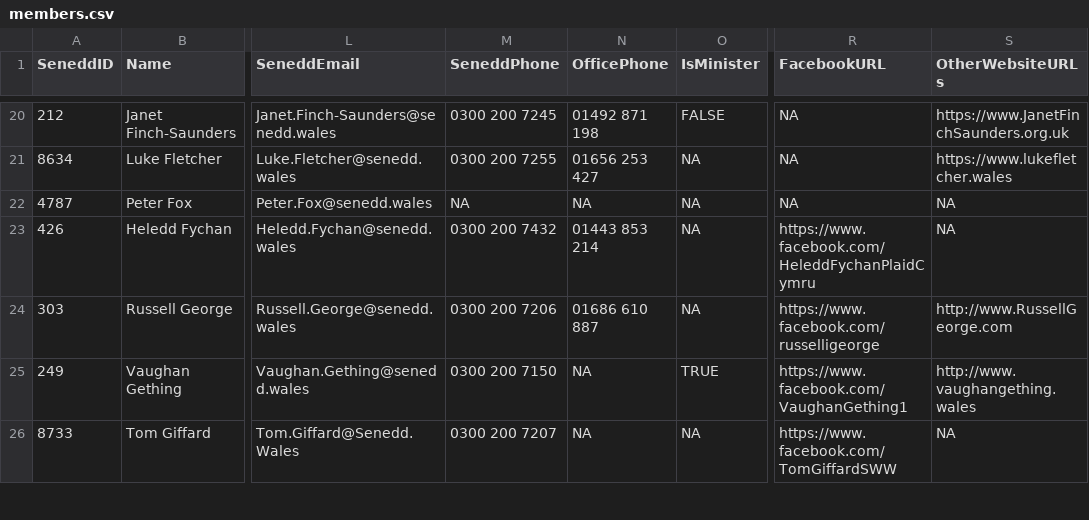
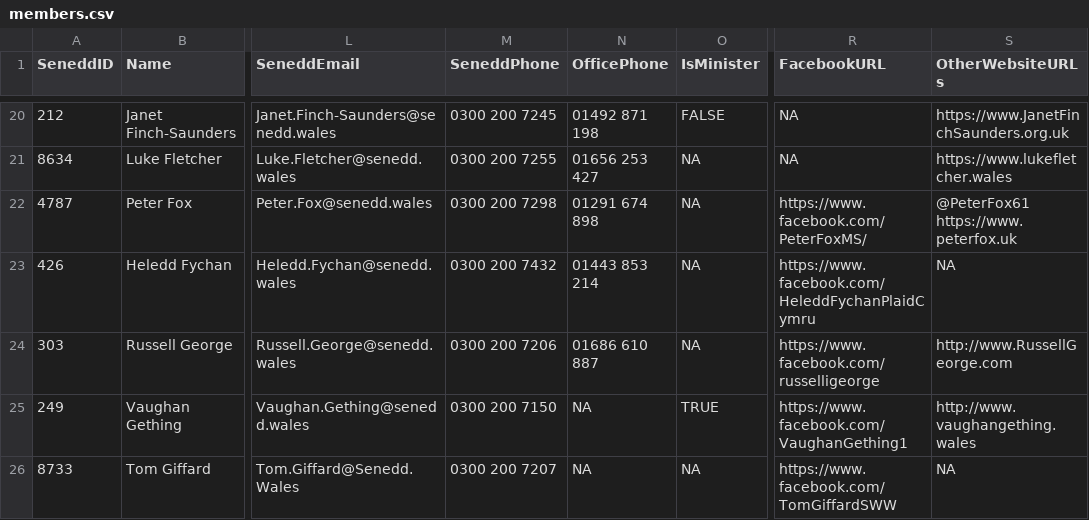
Before and after one commit to stupidpupil/senedd_scraper, a CSV file: members.csv, drawn as a sheet; only a part is shown, gaps mark what is left out; ↵ is a line break in a cell; the diff names each change by its address in the sheet, - before the commit and + after, or states it on an @@ line.

```diff
--- a/members.csv
+++ b/members.csv
-M22 (SeneddPhone): NA
+M22 (SeneddPhone): 0300 200 7298
-N22 (OfficePhone): NA
+N22 (OfficePhone): 01291 674 898
-R22 (FacebookURL): NA
+R22 (FacebookURL): https://www.facebook.com/PeterFoxMS/
-S22 (OtherWebsiteURLs): NA
+S22 (OtherWebsiteURLs): @PeterFox61 ↵ https://www.peterfox.uk
```
Also changed, not shown: 1 other file.
